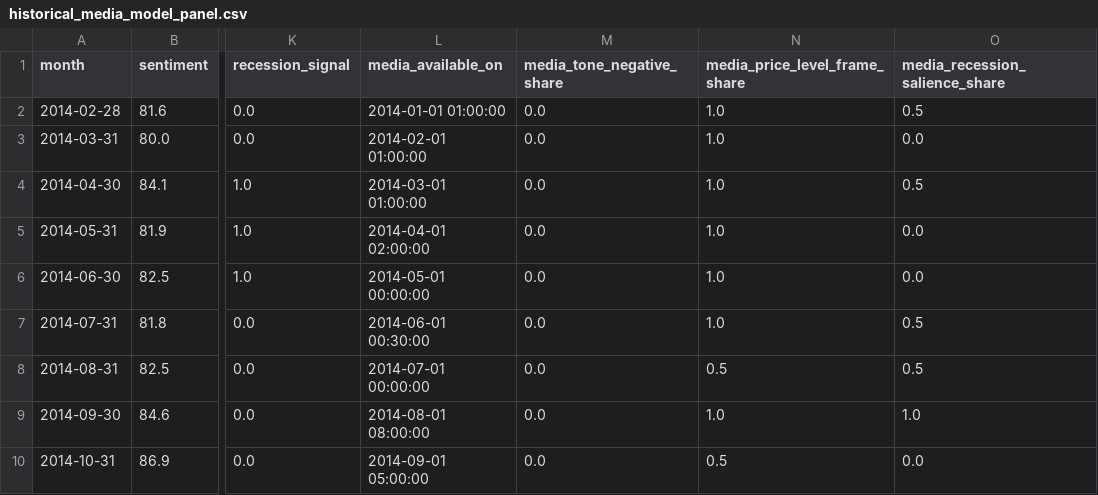
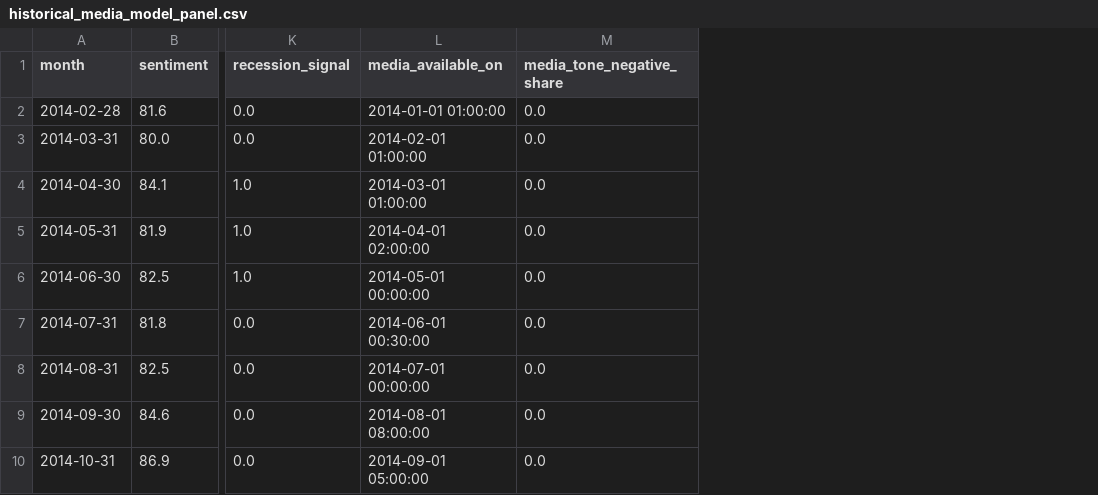
Before and after one commit to alanywang25/FRE-GY-7871A-Final-Course-Project, a CSV file: data/processed/historical_media_model_panel.csv, drawn as a sheet; only a part is shown, gaps mark what is left out; the diff names each change by its address in the sheet, - before the commit and + after, or states it on an @@ line.

Commit message:
add in Michigan subindices sentiment data and causal analysis design

```diff
--- a/data/processed/historical_media_model_panel.csv
+++ b/data/processed/historical_media_model_panel.csv
-column N (media_price_level_frame_share), rows 2-10: 1.0 | 1.0 | 1.0 | 1.0 | 1.0 | 1.0 | 0.5 | 1.0 | 0.5
-column O (media_recession_salience_share), rows 2-10: 0.5 | 0.0 | 0.5 | 0.0 | 0.0 | 0.5 | 0.5 | 1.0 | 0.0
```
Also changed, not shown: data/media_monthly.csv, data/processed/expanded_household_controls_oos.csv, 31 other files.
